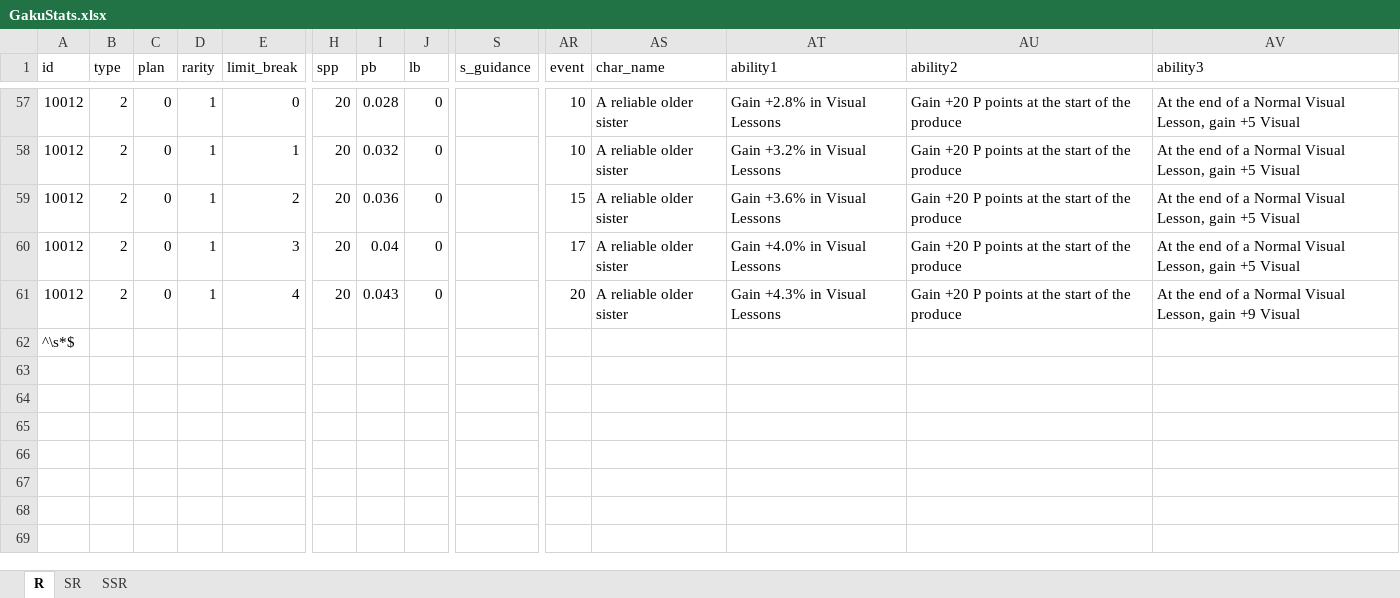
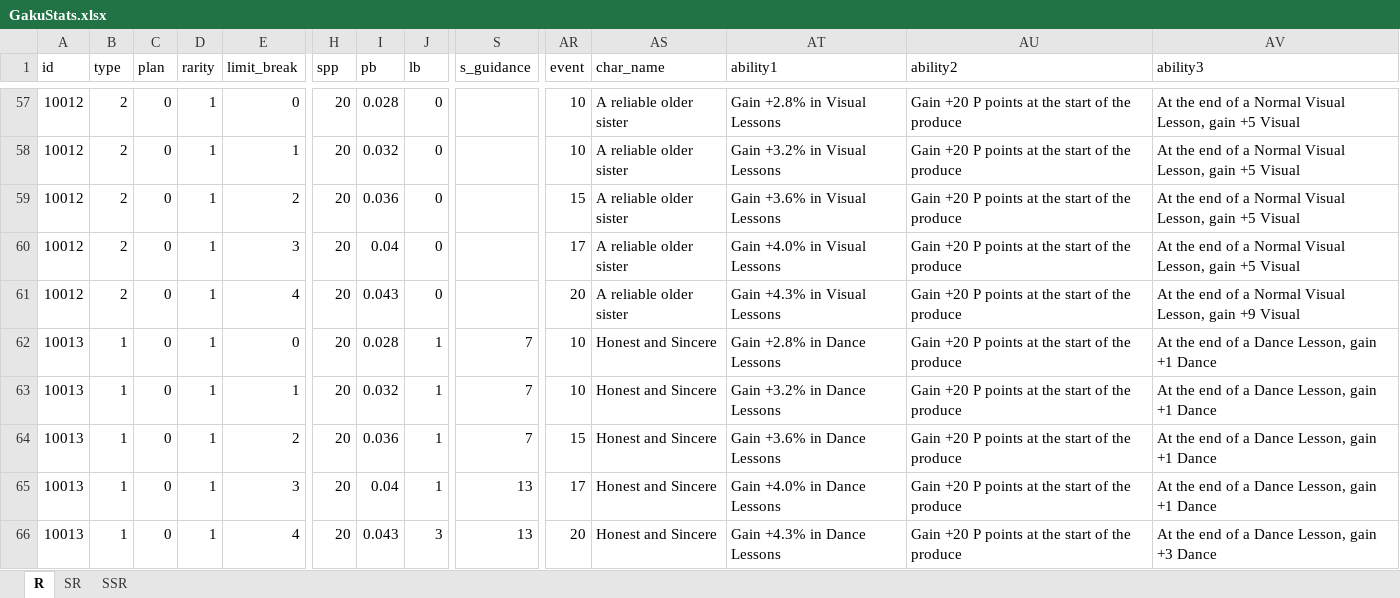
Before and after one commit to ChunAlt/gakumas-tierlist-resources, an Excel workbook: GakuConverter/GakuStats.xlsx, sheet R, drawn as a sheet; only a part is shown, gaps mark what is left out; values as stored, in another font and other column widths than the file's, no borders; charts and pictures not drawn; removed rows and columns are numbered as before the commit, all else as after; rows hold the shown columns only; the diff covers the shown part only; the diff names each change by its address in the sheet, - before the commit and + after, or states it on an @@ line.

```diff
--- a/GakuConverter/GakuStats.xlsx (sheet R)
+++ b/GakuConverter/GakuStats.xlsx (sheet R)
-row 62: ^\s*$
+row 62: 10013 | 1 | 0 | 1 | 0 | 20 | 0.028 | 1 | 7 | 10 | Honest and Sincere | Gain +2.8% in Dance Lessons | Gain +20 P points at the start of the produce | At the end of a Dance Lesson, gain +1 Dance
+row 63: 10013 | 1 | 0 | 1 | 1 | 20 | 0.032 | 1 | 7 | 10 | Honest and Sincere | Gain +3.2% in Dance Lessons | Gain +20 P points at the start of the produce | At the end of a Dance Lesson, gain +1 Dance
+row 64: 10013 | 1 | 0 | 1 | 2 | 20 | 0.036 | 1 | 7 | 15 | Honest and Sincere | Gain +3.6% in Dance Lessons | Gain +20 P points at the start of the produce | At the end of a Dance Lesson, gain +1 Dance
+row 65: 10013 | 1 | 0 | 1 | 3 | 20 | 0.04 | 1 | 13 | 17 | Honest and Sincere | Gain +4.0% in Dance Lessons | Gain +20 P points at the start of the produce | At the end of a Dance Lesson, gain +1 Dance
+row 66: 10013 | 1 | 0 | 1 | 4 | 20 | 0.043 | 3 | 13 | 20 | Honest and Sincere | Gain +4.3% in Dance Lessons | Gain +20 P points at the start of the produce | At the end of a Dance Lesson, gain +3 Dance
```
Also changed, not shown: 60 edited cells elsewhere in this sheet, sheet SSR, sheet SR, charts or pictures, 19 other files.
